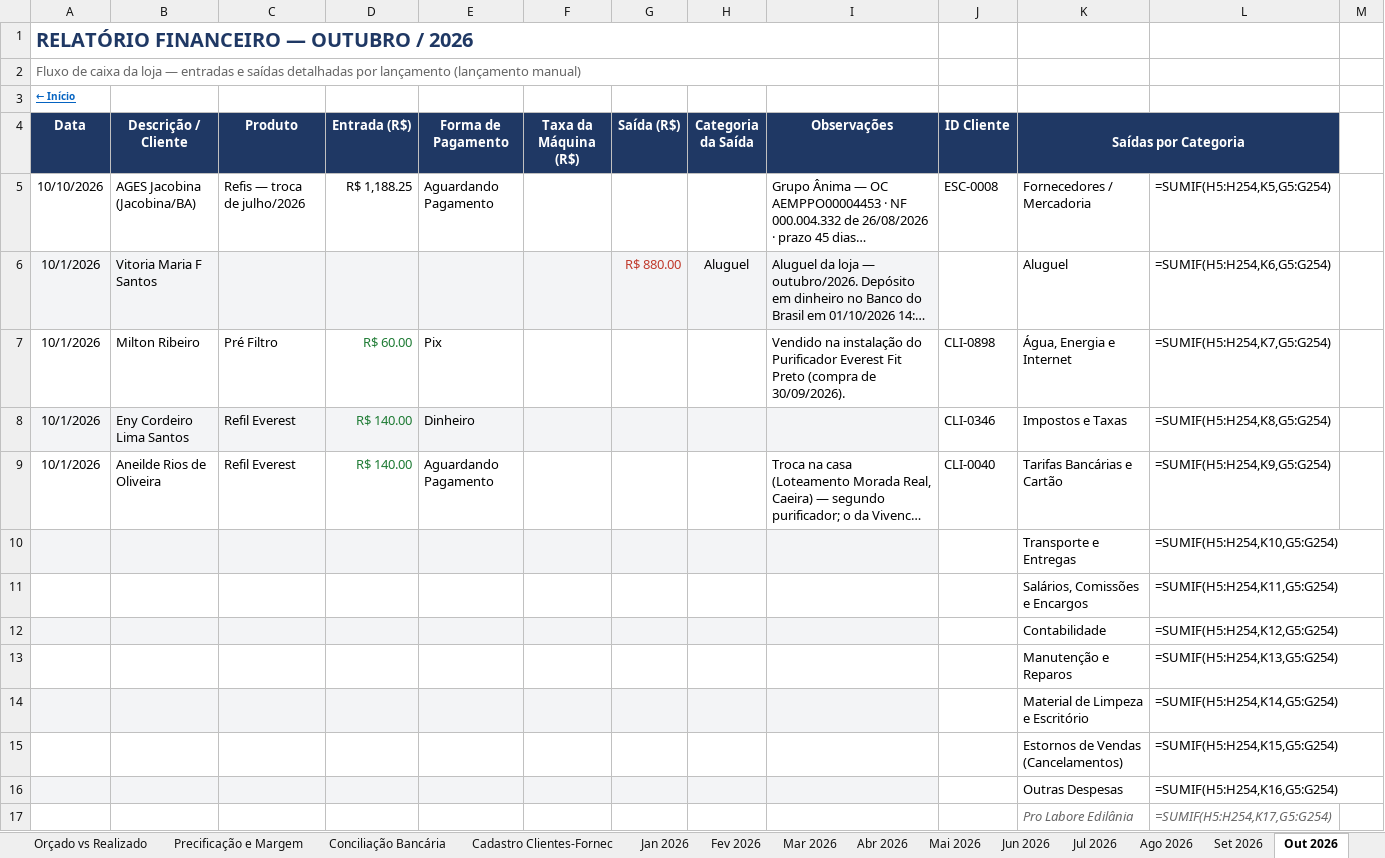
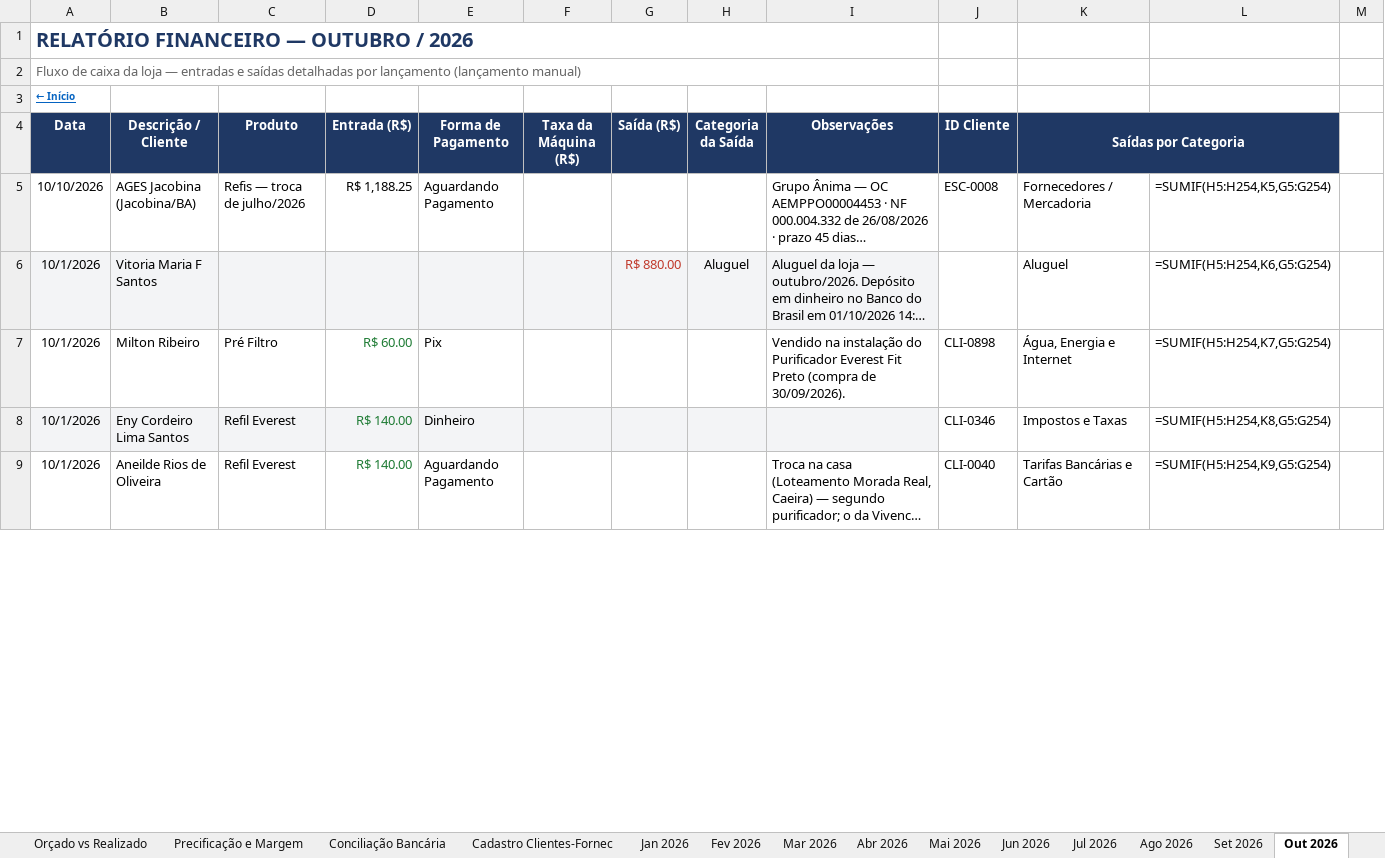
Before and after one commit to backupplanetaagua2025-hub/financeiro, an Excel workbook: Relatorio_Financeiro_2026.xlsx, sheet Out 2026, drawn as a sheet; only a part is shown; long unchanged cells end in …; values as stored, in another font and other column widths than the file's, no borders; formulas without a stored value are shown as written; removed rows and columns are numbered as before the commit, all else as after; rows hold the shown columns only; the diff covers the shown part only; the diff names each change by its address in the sheet, - before the commit and + after, or states it on an @@ line.

Commit message:
Add files via upload

```diff
--- a/Relatorio_Financeiro_2026.xlsx (sheet Out 2026)
+++ b/Relatorio_Financeiro_2026.xlsx (sheet Out 2026)
-row 10:  |  |  |  |  |  |  |  |  |  | Transporte e Entregas | =SUMIF(H5:H254,K10,G5:G254)
-row 11:  |  |  |  |  |  |  |  |  |  | Salários, Comissões e Encargos | =SUMIF(H5:H254,K11,G5:G254)
-row 12:  |  |  |  |  |  |  |  |  |  | Contabilidade | =SUMIF(H5:H254,K12,G5:G254)
-row 13:  |  |  |  |  |  |  |  |  |  | Manutenção e Reparos | =SUMIF(H5:H254,K13,G5:G254)
-row 14:  |  |  |  |  |  |  |  |  |  | Material de Limpeza e Escritório | =SUMIF(H5:H254,K14,G5:G254)
-row 15:  |  |  |  |  |  |  |  |  |  | Estornos de Vendas (Cancelamentos) | =SUMIF(H5:H254,K15,G5:G254)
-row 16:  |  |  |  |  |  |  |  |  |  | Outras Despesas | =SUMIF(H5:H254,K16,G5:G254)
-row 17:  |  |  |  |  |  |  |  |  |  | Pro Labore Edilânia | =SUMIF(H5:H254,K17,G5:G254)
```
Also changed, not shown: 8 added rows elsewhere in this sheet, sheet Contas a Pagar e Receber.
